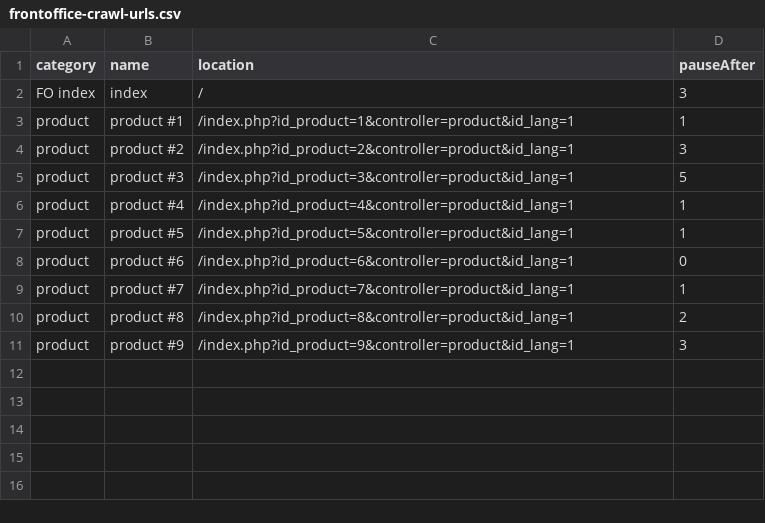
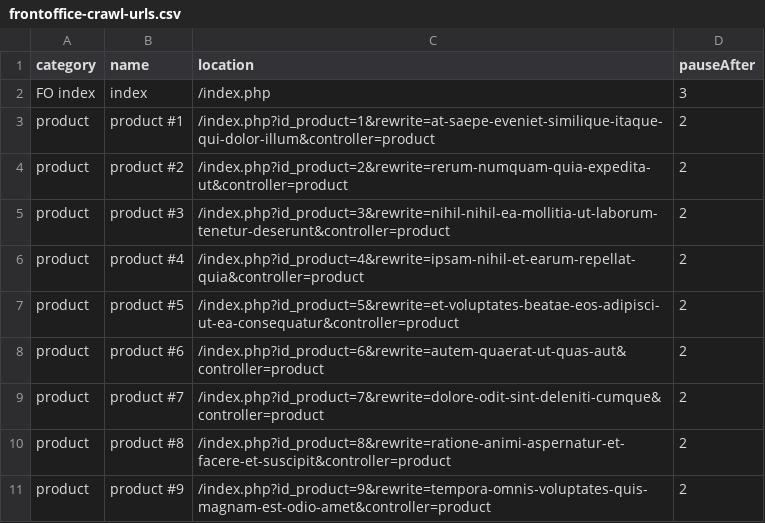
Before and after one commit to PrestaShop/performance-project, a CSV file: benchmark/gatling/user-files/resources/frontoffice-crawl-urls.csv, drawn as a sheet.

Commit message:
Fixing products URLS

```diff
--- a/benchmark/gatling/user-files/resources/frontoffice-crawl-urls.csv
+++ b/benchmark/gatling/user-files/resources/frontoffice-crawl-urls.csv
@@ -1,11 +1,11 @@
 category,name,location,pauseAfter
-FO index,index,/,3
-product,product #1,/index.php?id_product=1&controller=product&id_lang=1,1
-product,product #2,/index.php?id_product=2&controller=product&id_lang=1,3
-product,product #3,/index.php?id_product=3&controller=product&id_lang=1,5
-product,product #4,/index.php?id_product=4&controller=product&id_lang=1,1
-product,product #5,/index.php?id_product=5&controller=product&id_lang=1,1
-product,product #6,/index.php?id_product=6&controller=product&id_lang=1,0
-product,product #7,/index.php?id_product=7&controller=product&id_lang=1,1
-product,product #8,/index.php?id_product=8&controller=product&id_lang=1,2
-product,product #9,/index.php?id_product=9&controller=product&id_lang=1,3
+FO index,index,/index.php,3
+product,product #1,/index.php?id_product=1&rewrite=at-saepe-eveniet-similique-itaque-qui-dolor-illum&controller=product,2
+product,product #2,/index.php?id_product=2&rewrite=rerum-numquam-quia-expedita-ut&controller=product,2
+product,product #3,/index.php?id_product=3&rewrite=nihil-nihil-ea-mollitia-ut-laborum-tenetur-deserunt&controller=product,2
+product,product #4,/index.php?id_product=4&rewrite=ipsam-nihil-et-earum-repellat-quia&controller=product,2
+product,product #5,/index.php?id_product=5&rewrite=et-voluptates-beatae-eos-adipisci-ut-ea-consequatur&controller=product,2
+product,product #6,/index.php?id_product=6&rewrite=autem-quaerat-ut-quas-aut&controller=product,2
+product,product #7,/index.php?id_product=7&rewrite=dolore-odit-sint-deleniti-cumque&controller=product,2
+product,product #8,/index.php?id_product=8&rewrite=ratione-animi-aspernatur-et-facere-et-suscipit&controller=product,2
+product,product #9,/index.php?id_product=9&rewrite=tempora-omnis-voluptates-quis-magnam-est-odio-amet&controller=product,2
```
